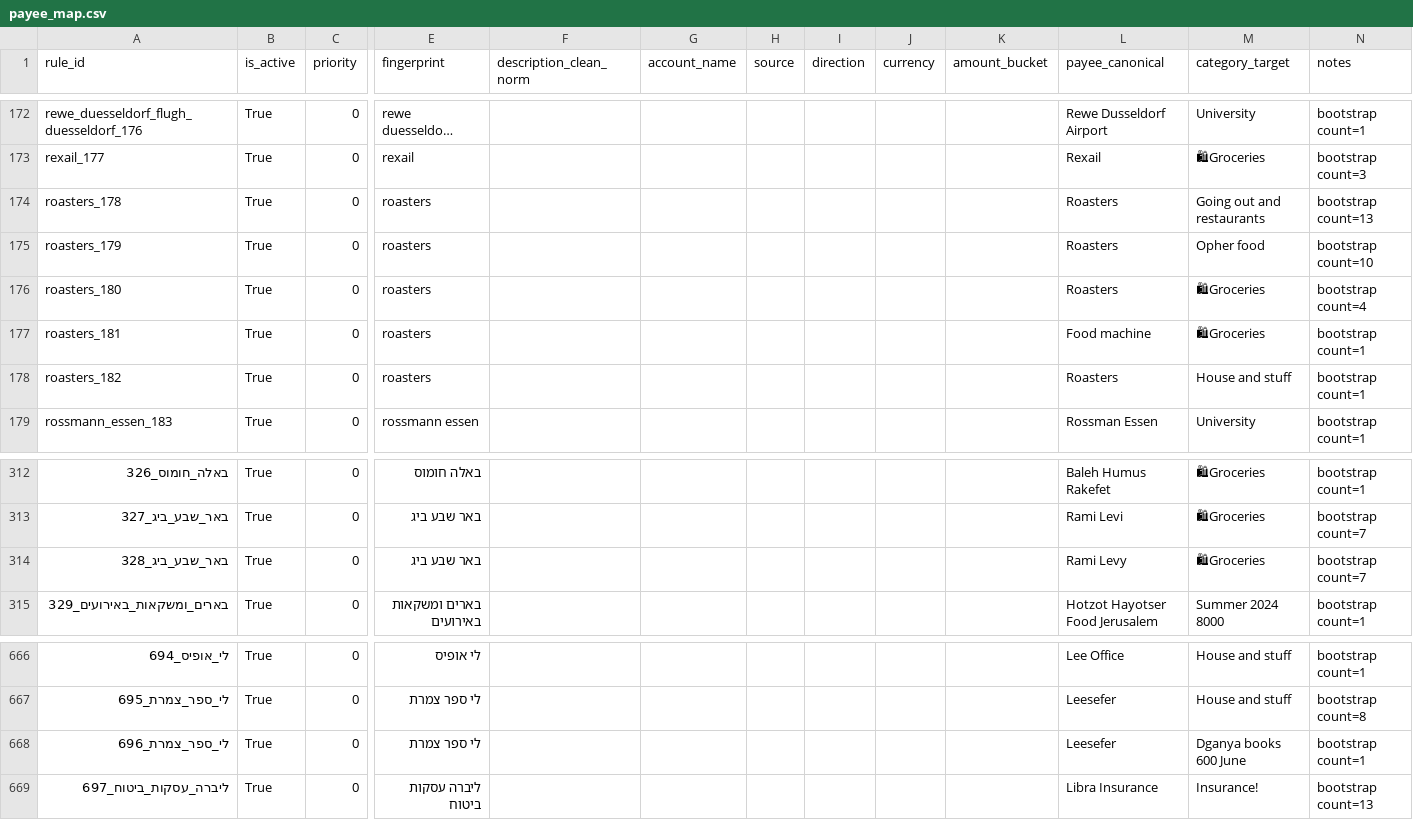
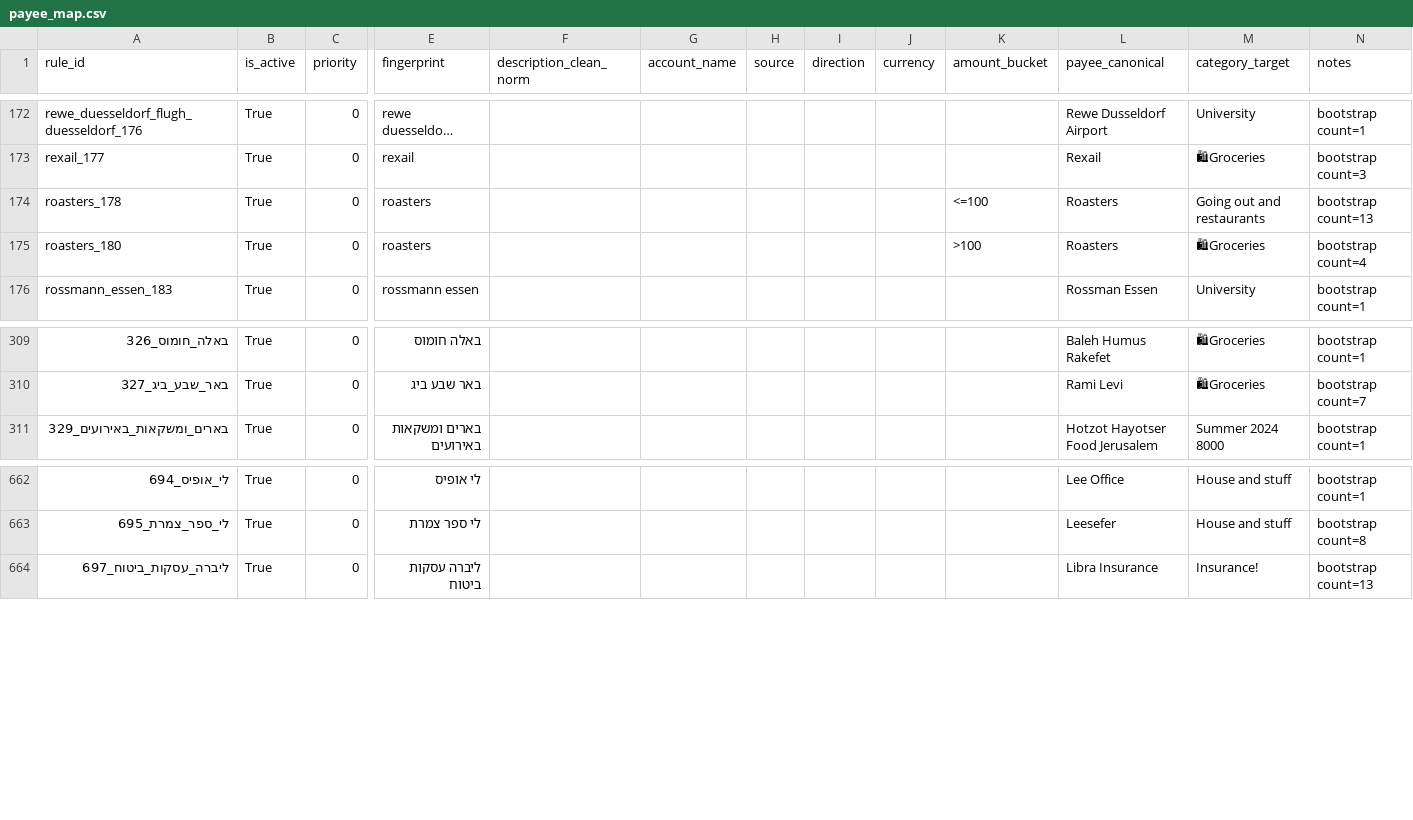
Before and after one commit to opherdonchin/ynab-il-importer, a CSV file: mappings/payee_map.csv, drawn as a sheet; only a part is shown, gaps mark what is left out; long unchanged cells end in …; removed rows and columns are numbered as before the commit, all else as after; rows hold the shown columns only; the diff names each change by its address in the sheet, - before the commit and + after, or states it on an @@ line.

```diff
--- a/mappings/payee_map.csv
+++ b/mappings/payee_map.csv
-K174 (amount_bucket): (empty)
+K174 (amount_bucket): <=100
-row 175: roasters_179 | True | 0 | roasters |  |  |  |  |  |  | Roasters | Opher food | bootstrap count=10
-K175 (amount_bucket): (empty)
+K175 (amount_bucket): >100
-row 177: roasters_181 | True | 0 | roasters |  |  |  |  |  |  | Food machine | 🛍Groceries | bootstrap count=1
-row 178: roasters_182 | True | 0 | roasters |  |  |  |  |  |  | Roasters | House and stuff | bootstrap count=1
-row 314: באר_שבע_ביג_328 | True | 0 | באר שבע ביג |  |  |  |  |  |  | Rami Levy | 🛍Groceries | bootstrap count=7
-row 668: לי_ספר_צמרת_696 | True | 0 | לי ספר צמרת |  |  |  |  |  |  | Leesefer | Dganya books 600 June | bootstrap count=1
```
Also changed, not shown: 3 other files.
